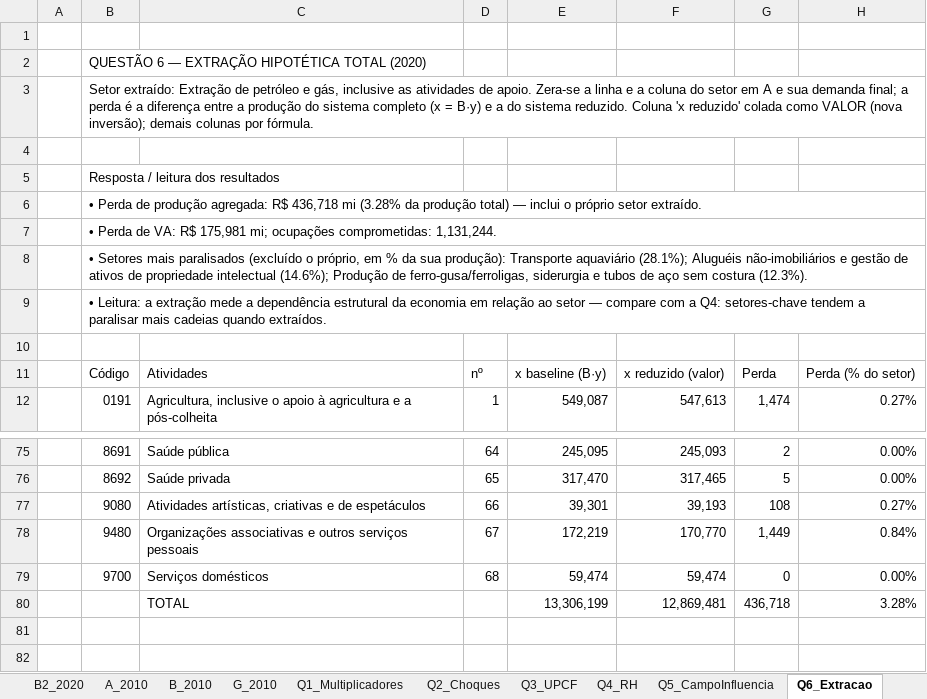
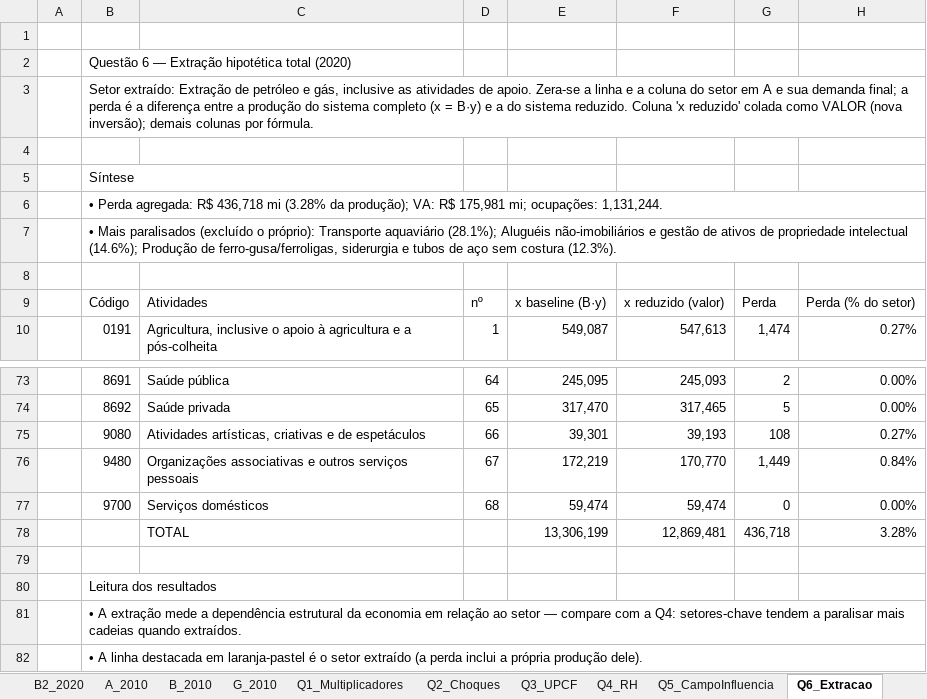
Before and after one commit to fcarva/es-insumo-produto, an Excel workbook: lista/Lista_Exercicios_Respostas.xlsx, sheet Q6_Extracao, drawn as a sheet; only a part is shown, gaps mark what is left out; values as stored, in another font and other column widths than the file's, no cell formats; removed rows and columns are numbered as before the commit, all else as after; the diff names each change by its address in the sheet, - before the commit and + after, or states it on an @@ line.

```diff
--- a/lista/Lista_Exercicios_Respostas.xlsx (sheet Q6_Extracao)
+++ b/lista/Lista_Exercicios_Respostas.xlsx (sheet Q6_Extracao)
-B2: QUESTÃO 6 — EXTRAÇÃO HIPOTÉTICA TOTAL (2020)
+B2: Questão 6 — Extração hipotética total (2020)
-B5: Resposta / leitura dos resultados
+B5: Síntese
-B6: • Perda de produção agregada: R$ 436,718 mi (3.28% da produção total) — inclui o próprio setor extraído.
+B6: • Perda agregada: R$ 436,718 mi (3.28% da produção); VA: R$ 175,981 mi; ocupações: 1,131,244.
-B7: • Perda de VA: R$ 175,981 mi; ocupações comprometidas: 1,131,244.
+B7: • Mais paralisados (excluído o próprio): Transporte aquaviário (28.1%); Aluguéis não-imobiliários e gestão de ativos de propriedade intelectual (14.6%); Produção de ferro-gusa/ferroligas, siderurgia e tubos de aço sem costura (12.3%).
-row 8:  | • Setores mais paralisados (excluído o próprio, em % da sua produção): Transporte aquaviário (28.1%); Aluguéis não-imobiliários e gestão de ativos de propriedade intelectual (14.6%); Produção de ferro-gusa/ferroligas, siderurgia e tubos de aço sem costura (12.3%).
-row 9:  | • Leitura: a extração mede a dependência estrutural da economia em relação ao setor — compare com a Q4: setores-chave tendem a paralisar mais cadeias quando extraídos.
+row 79: (empty)
+row 80:  | Leitura dos resultados
+row 81:  | • A extração mede a dependência estrutural da economia em relação ao setor — compare com a Q4: setores-chave tendem a paralisar mais cadeias quando extraídos.
+row 82:  | • A linha destacada em laranja-pastel é o setor extraído (a perda inclui a própria produção dele).
```
Also changed, not shown: sheet Q5_CampoInfluencia, sheet Q1_Multiplicadores, sheet Q3_UPCF, sheet Q2_Choques, sheet Q7_SDA, sheet Q4_RH, 12 more sheets, cell formats, formulas that keep their value, 2 other files.
